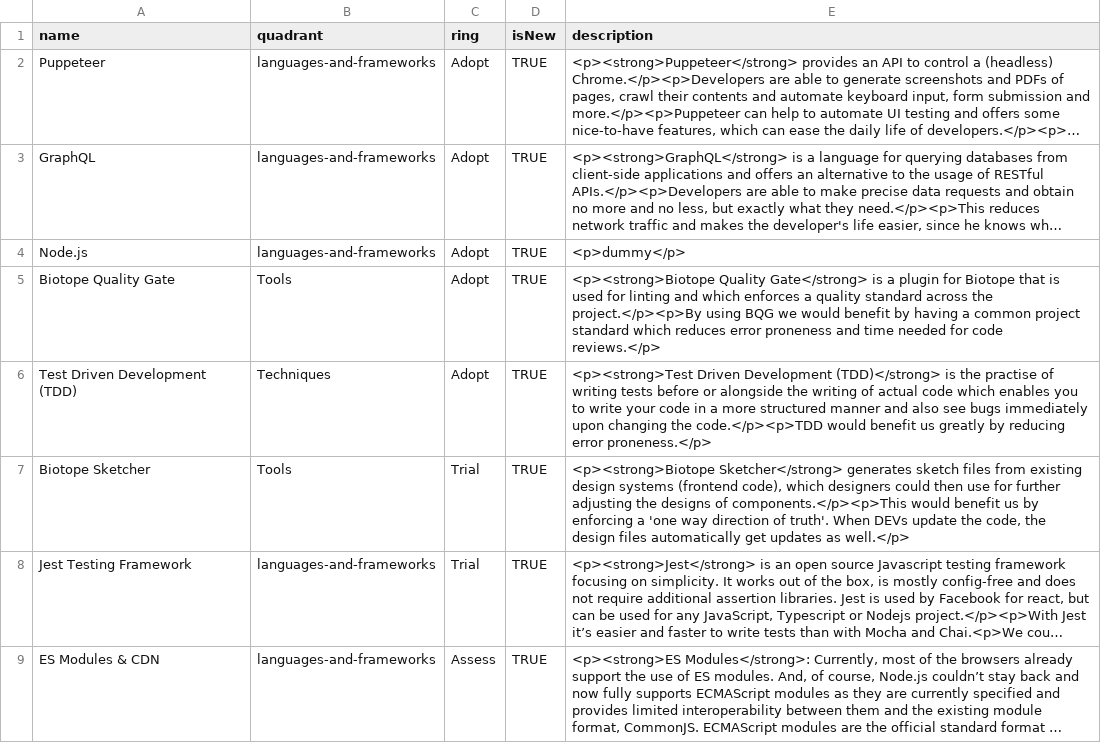
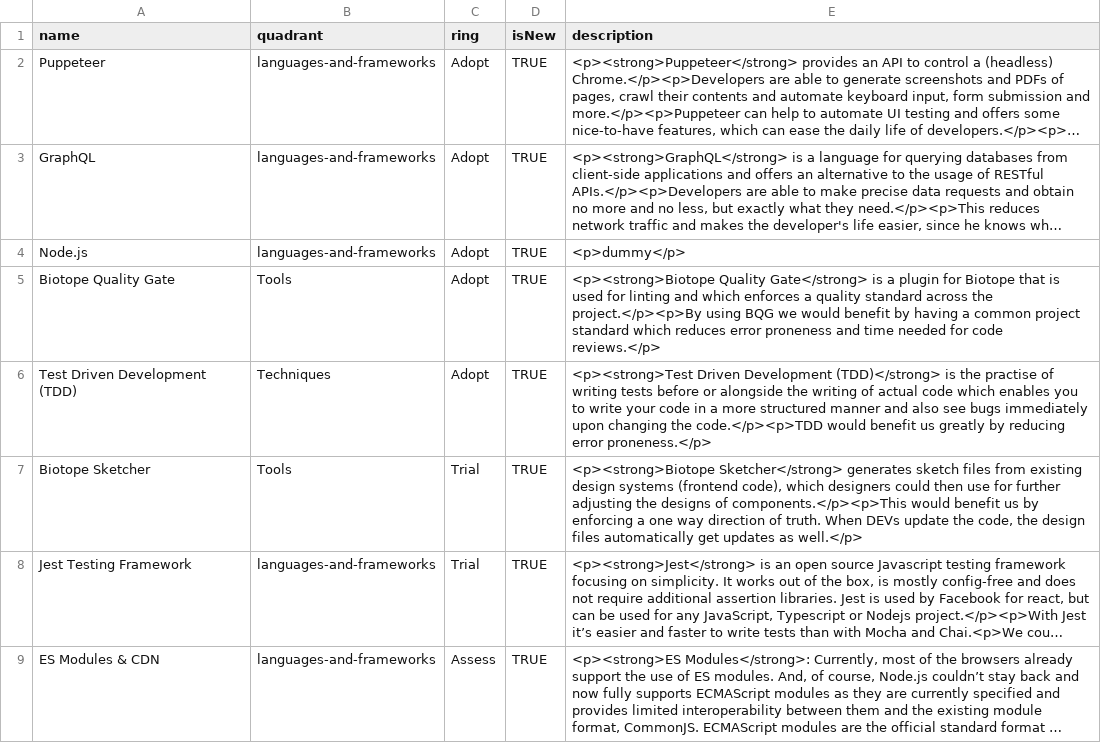
Before and after one commit to virtualidentityag/techradar, a CSV file: Frontend Technology Radar 2020-01.csv, drawn as a sheet; only a part is shown; long unchanged cells end in …; the diff names each change by its address in the sheet, - before the commit and + after, or states it on an @@ line.

Commit message:
refactor: remove '

```diff
--- a/Frontend Technology Radar 2020-01.csv
+++ b/Frontend Technology Radar 2020-01.csv
-E7 (description): …enforcing a 'one way direction of truth'. When DEVs…
+E7 (description): …enforcing a one way direction of truth. When DEVs…
```
